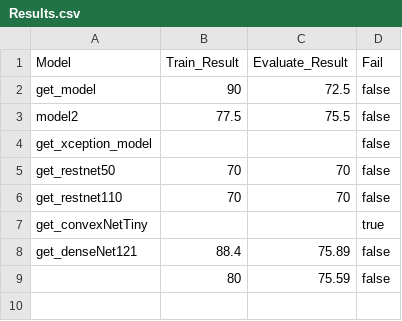
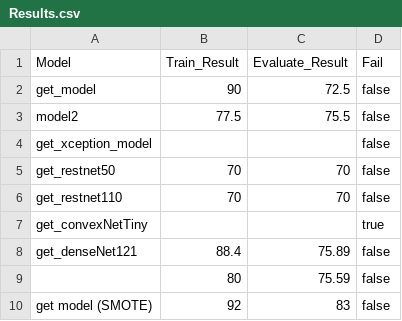
Before and after one commit to SCASTELLANO6044/TFT-AI, a CSV file: Results.csv, drawn as a sheet; the diff names each change by its address in the sheet, - before the commit and + after, or states it on an @@ line.

```diff
--- a/Results.csv
+++ b/Results.csv
+row 10: get model (SMOTE) | 92 | 83 | false
```
Also changed, not shown: 1 other file.
